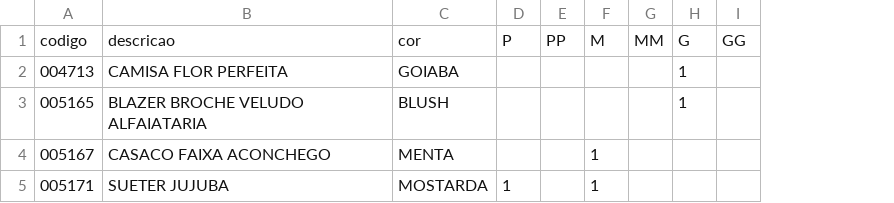
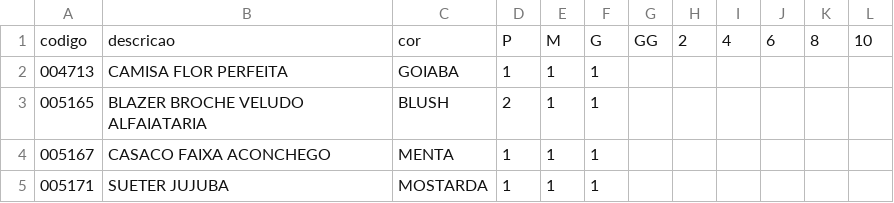
Before and after one commit to lscosta90br/firebird-junior-8k, a CSV file: zshowroom-19.csv, drawn as a sheet; removed rows and columns are numbered as before the commit, all else as after; the diff names each change by its address in the sheet, - before the commit and + after, or states it on an @@ line.

```diff
--- a/zshowroom-19.csv
+++ b/zshowroom-19.csv
-column E, row 1: PP
-column G, row 1: MM
+column H, row 1: 2
+column I, row 1: 4
+column J, row 1: 6
+column K, row 1: 8
+column L, row 1: 10
-D2: (empty)
+D2: 1
-E2:E3: (empty)
+E2:E3: 1
-D3: (empty)
+D3: 2
-D4: (empty)
+D4: 1
-F4:F5: (empty)
+F4:F5: 1
```
Also changed, not shown: showroom-csv_v02.csv, 4 other files.
